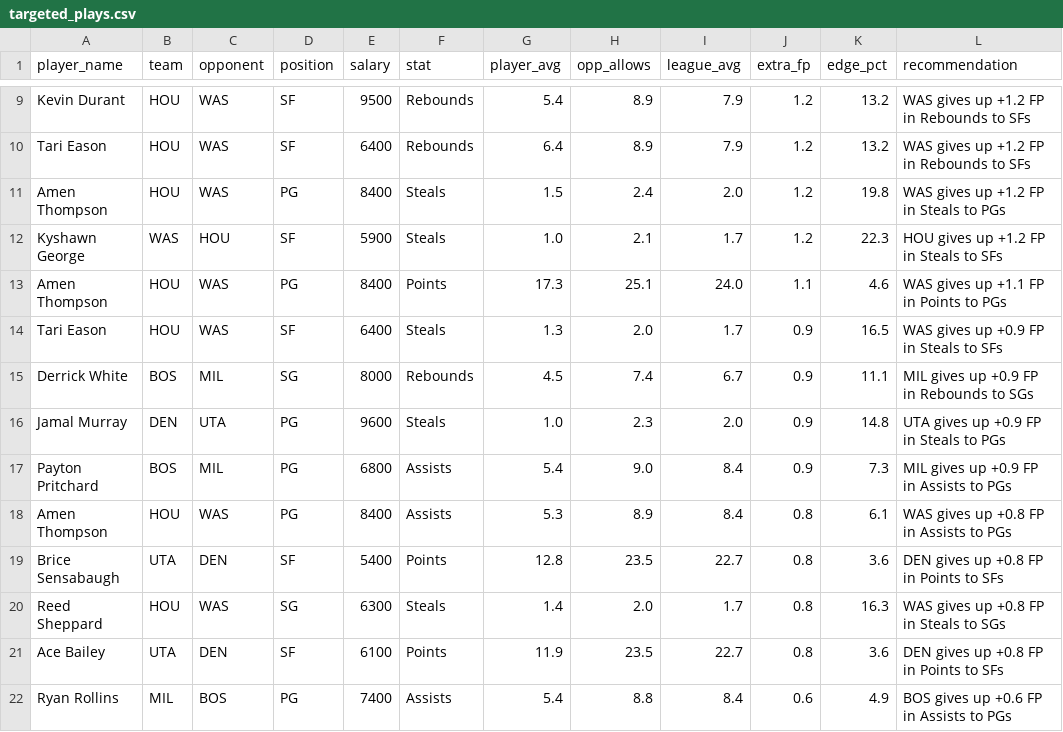
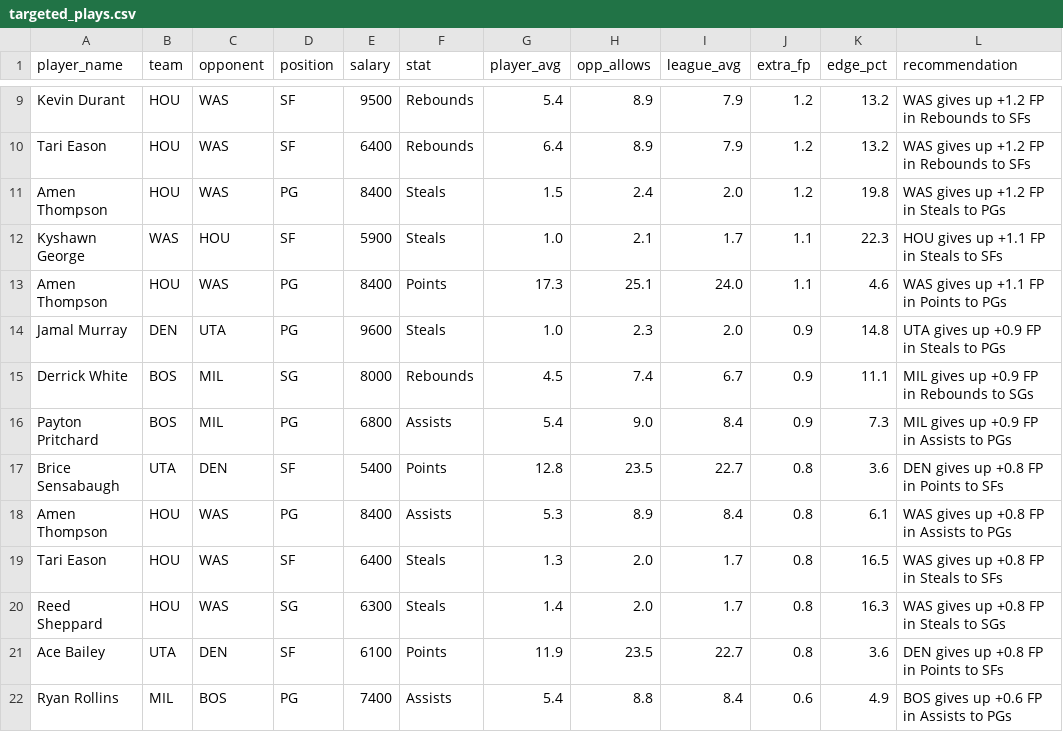
Before and after one commit to rakimr/PIRTDICA, a CSV file: targeted_plays.csv, drawn as a sheet; only a part is shown, gaps mark what is left out.

```diff
--- a/targeted_plays.csv
+++ b/targeted_plays.csv
@@ -11,10 +11,10 @@ Tari Eason,HOU,WAS,SF,6400,Rebounds,6.4,8.9,7.9,1.2,13.2,WAS gives up +1.2 FP in
 Amen Thompson,HOU,WAS,PG,8400,Steals,1.5,2.4,2.0,1.2,19.8,WAS gives up +1.2 FP in Steals to PGs
-Kyshawn George,WAS,HOU,SF,5900,Steals,1.0,2.1,1.7,1.2,22.3,HOU gives up +1.2 FP in Steals to SFs
+Kyshawn George,WAS,HOU,SF,5900,Steals,1.0,2.1,1.7,1.1,22.3,HOU gives up +1.1 FP in Steals to SFs
 Amen Thompson,HOU,WAS,PG,8400,Points,17.3,25.1,24.0,1.1,4.6,WAS gives up +1.1 FP in Points to PGs
-Tari Eason,HOU,WAS,SF,6400,Steals,1.3,2.0,1.7,0.9,16.5,WAS gives up +0.9 FP in Steals to SFs
+Jamal Murray,DEN,UTA,PG,9600,Steals,1.0,2.3,2.0,0.9,14.8,UTA gives up +0.9 FP in Steals to PGs
 Derrick White,BOS,MIL,SG,8000,Rebounds,4.5,7.4,6.7,0.9,11.1,MIL gives up +0.9 FP in Rebounds to SGs
-Jamal Murray,DEN,UTA,PG,9600,Steals,1.0,2.3,2.0,0.9,14.8,UTA gives up +0.9 FP in Steals to PGs
 Payton Pritchard,BOS,MIL,PG,6800,Assists,5.4,9.0,8.4,0.9,7.3,MIL gives up +0.9 FP in Assists to PGs
+Brice Sensabaugh,UTA,DEN,SF,5400,Points,12.8,23.5,22.7,0.8,3.6,DEN gives up +0.8 FP in Points to SFs
 Amen Thompson,HOU,WAS,PG,8400,Assists,5.3,8.9,8.4,0.8,6.1,WAS gives up +0.8 FP in Assists to PGs
-Brice Sensabaugh,UTA,DEN,SF,5400,Points,12.8,23.5,22.7,0.8,3.6,DEN gives up +0.8 FP in Points to SFs
+Tari Eason,HOU,WAS,SF,6400,Steals,1.3,2.0,1.7,0.8,16.5,WAS gives up +0.8 FP in Steals to SFs
 Reed Sheppard,HOU,WAS,SG,6300,Steals,1.4,2.0,1.7,0.8,16.3,WAS gives up +0.8 FP in Steals to SGs
```
Also changed, not shown: dfs_players.csv, dfs_players_valued.csv, 4 other files.
